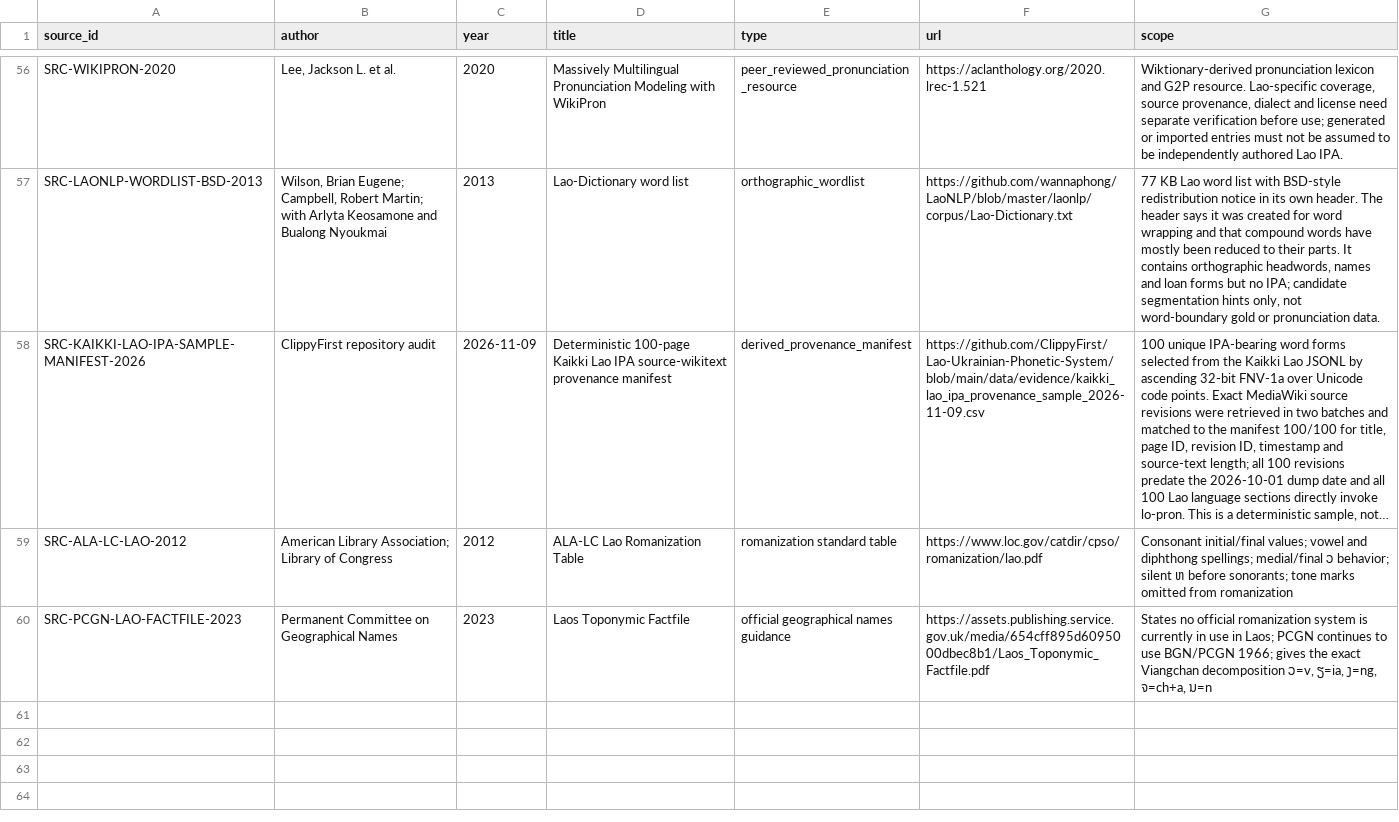
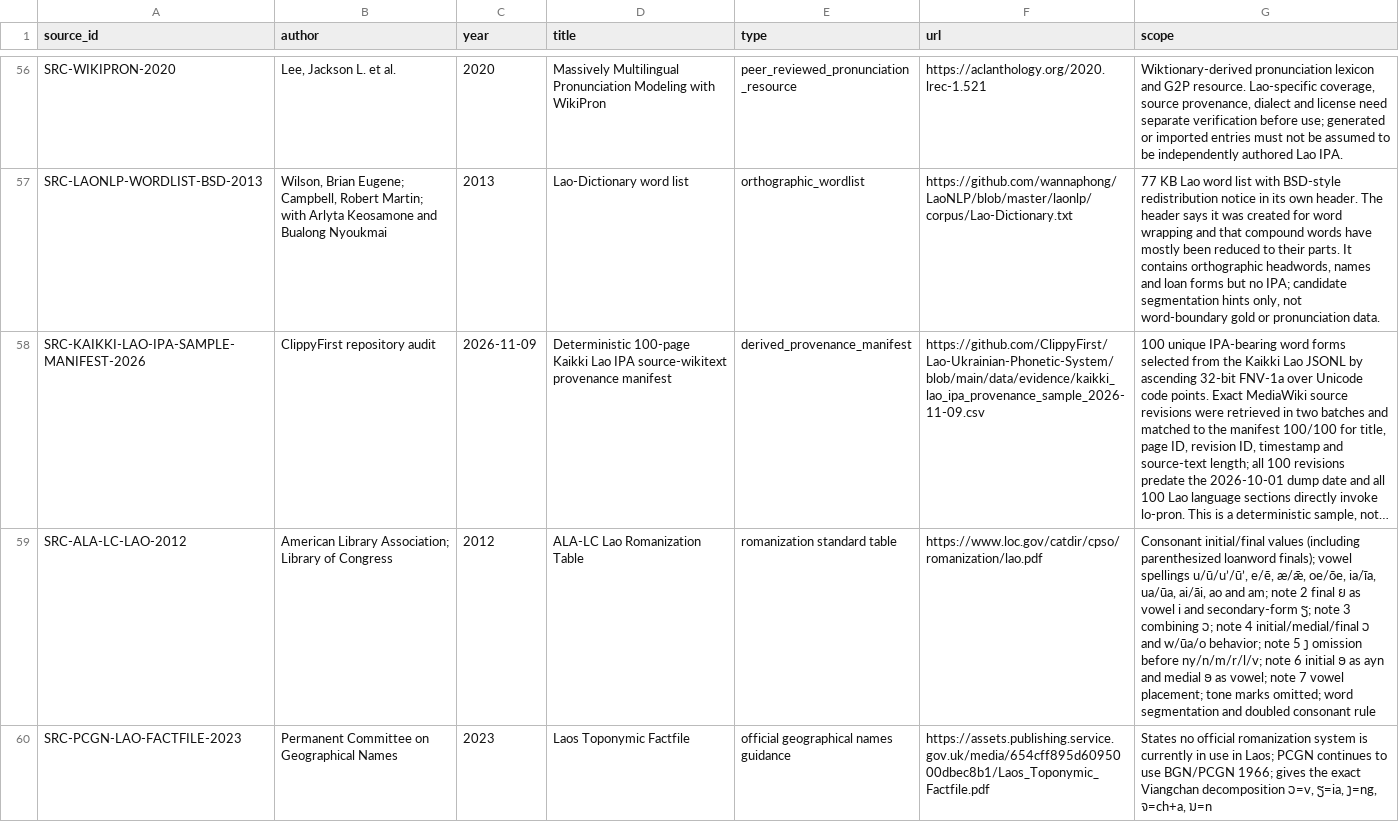
Before and after one commit to ClippyFirst/Lao-Ukrainian-Phonetic-System, a CSV file: data/evidence/sources.csv, drawn as a sheet; only a part is shown, gaps mark what is left out; long unchanged cells end in …; the diff names each change by its address in the sheet, - before the commit and + after, or states it on an @@ line.

Commit message:
data: expand ALA-LC evidence scope

```diff
--- a/data/evidence/sources.csv
+++ b/data/evidence/sources.csv
-G59 (scope): Consonant initial/final values; vowel and diphthong spellings; medial/final ວ behavior; silent ຫ before sonorants; tone marks omitted from romanization
+G59 (scope): Consonant initial/final values (including parenthesized loanword finals); vowel spellings u/ū/uʼ/ūʼ, e/ē, æ/ǣ, oe/ōe, ia/īa, ua/ūa, ai/āi, ao and am; note 2 final ຍ as vowel i and secondary-form ຽ; note 3 combining ວ; note 4 initial/medial/final ວ and w/ūa/o behavior; note 5 ງ omission before ny/n/m/r/l/v; note 6 initial ອ as ayn and medial ອ as vowel; note 7 vowel placement; tone marks omitted; word segmentation and doubled consonant rule
```
